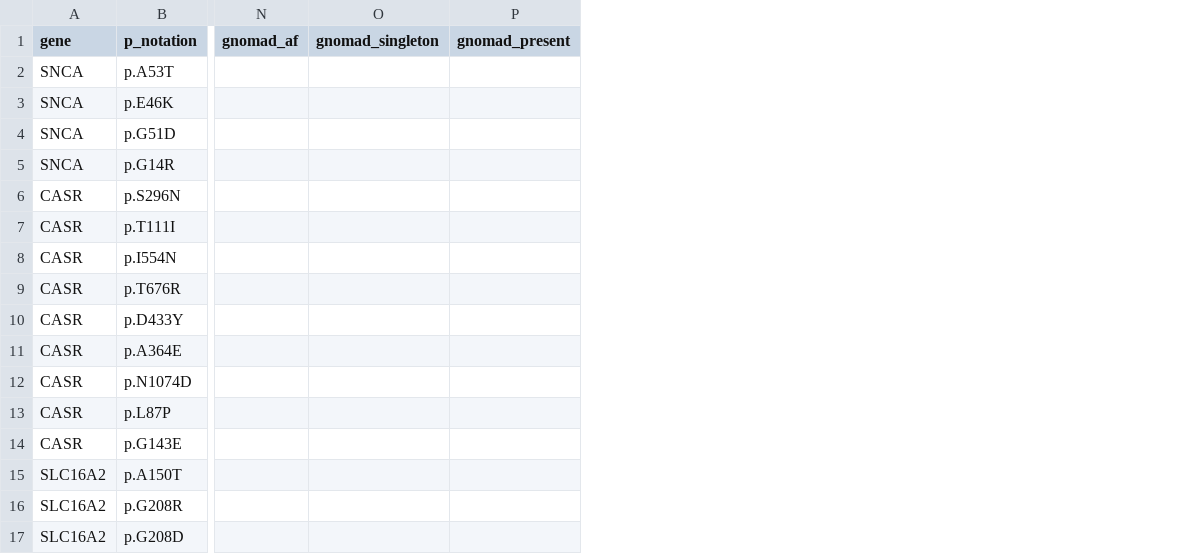
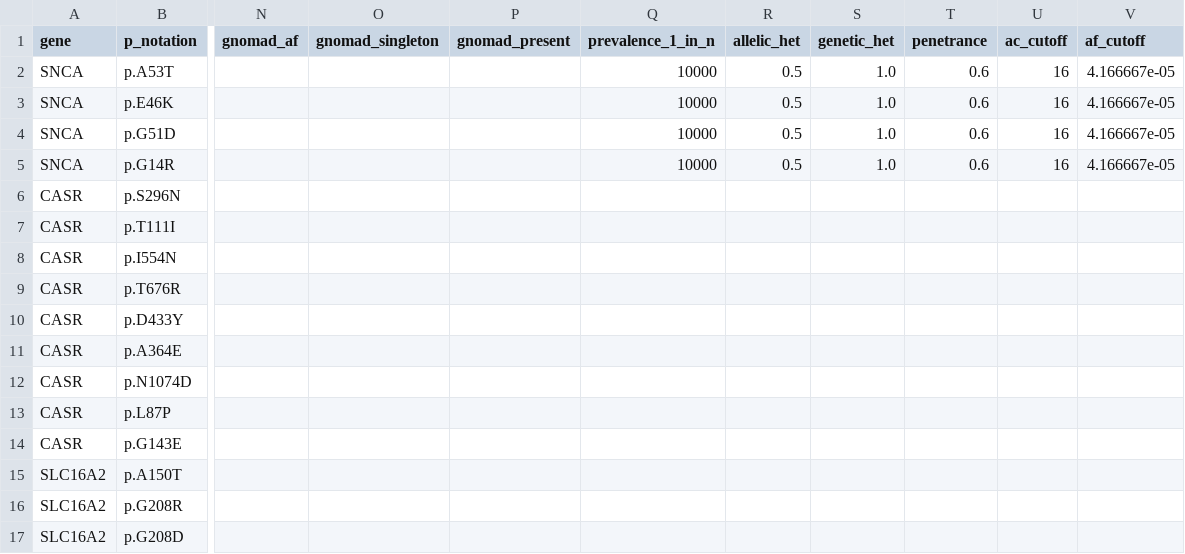
Before and after one commit to metviz/varviz, a TSV file: analyses/repro/casestudy_variants.tsv, drawn as a sheet; only a part is shown, gaps mark what is left out; the diff names each change by its address in the sheet, - before the commit and + after, or states it on an @@ line.

Commit message:
fix(predictors)!: match the reference residue in the dbNSFP protein lookup
BREAKING: changes classifications (2.2.0). Every ps_* run and case-study
export produced before this must be regenerated.

load_dbnsfp_for_region() indexed rows by (aapos, aaalt). A dbNSFP row
carries a ;-separated multi-transcript aapos list, so one row is indexed
at several positions and first-write-wins across colliding substitutions.
SNCA's canonical G51D and an alternate-transcript N51D both key to
"51_D"; G51D was served the N51D row (REVEL absent, MetaSVM/MetaLR
tolerated) instead of its own (REVEL 0.72, both damaging), so PP3 stayed
Supporting instead of Moderate -- one point, Pathogenic to Likely
Pathogenic. The index now also writes (aapos, aaref, aaalt);
lookup_dbnsfp_by_aa() gains aa_ref and requires an exact match when given
one, returning NULL on mismatch so the caller falls back rather than
scoring a different variant. All three harnesses pass the reference
residue. Verified against the real rows: G51D -> REVEL 0.72, MetaSVM
0.4561/D; N51D -> REVEL 0.21, MetaSVM -0.1978/T.

Also:
- Degraded predictor caches (REVEL / AlphaMissense / UCSC below 95%
  coverage) are recorded per gene, listed at the end of a run, and refused
  unless --allow-degraded. A missing cache lowers PP3 without changing the
  row count, which is how the SNCA gap stayed invisible.
- Harness analysis parameters now match Supplementary S1 (allelic
  heterogeneity 0.2, penetrance 0.5, 251,496 alleles, ac_cutoff 34 ->
  max AF 1.0e-4). They previously used 0.5 / 1.0 / 125,748 / 13, giving
  1.25e-4, a threshold the manuscript never describes. Per-gene overrides
  are read from the universe; SNCA runs at 1 in 10,000 / 0.5 / 0.6.
- Headless plots save with bg = "white". Two panels add only theme()
  overrides, so their transparent background was flattened to black by the
  PNG device, blacking out half of every headless figure.
- CCRS y-axis title said PS; the row was renamed Hot in 1.1.0.

developed with the help of AI assistance

```diff
--- a/analyses/repro/casestudy_variants.tsv
+++ b/analyses/repro/casestudy_variants.tsv
+column Q (prevalence_1_in_n), rows 2-5: all 10000
+column R (allelic_het), rows 2-5: all 0.5
+column S (genetic_het), rows 2-5: all 1.0
+column T (penetrance), rows 2-5: all 0.6
+column U (ac_cutoff), rows 2-5: all 16
+column V (af_cutoff), rows 2-5: all 4.166667e-05
```
Also changed, not shown: 10 other files.
